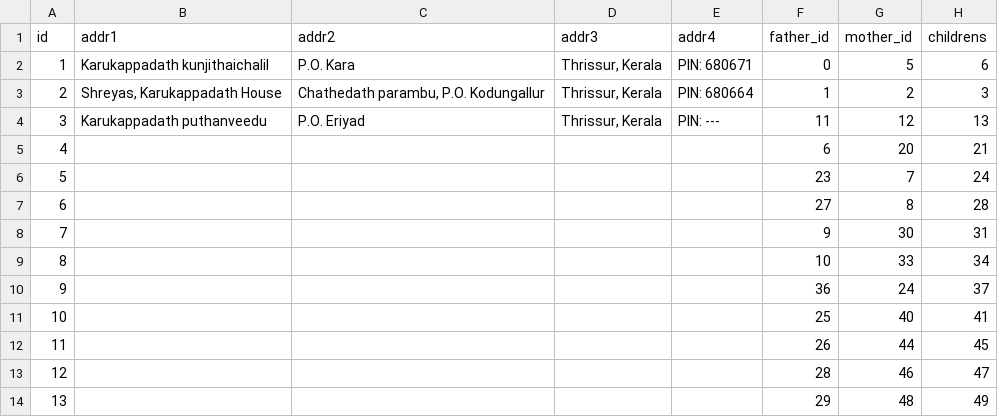
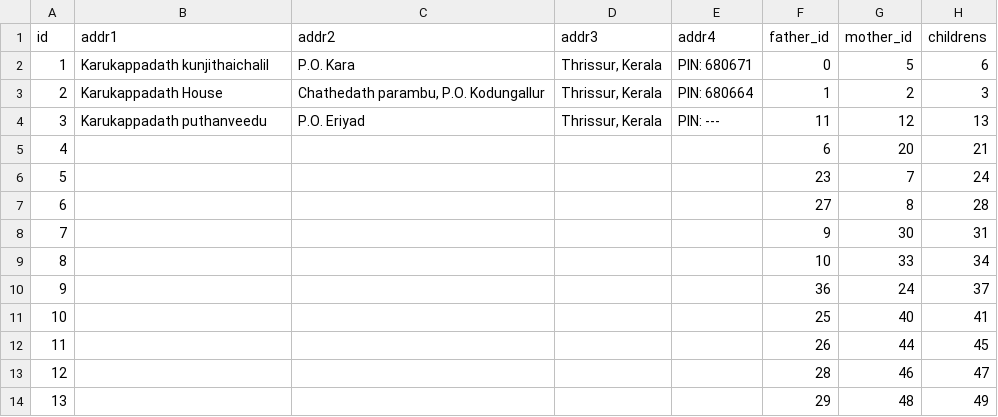
Before and after one commit to sachinksalim/sachinksalim.github.io, a TSV file: FamilyTree/others/family.tsv, drawn as a sheet; only a part is shown; the diff names each change by its address in the sheet, - before the commit and + after, or states it on an @@ line.

Commit message:
Update family.tsv

```diff
--- a/FamilyTree/others/family.tsv
+++ b/FamilyTree/others/family.tsv
-B3 (addr1): Shreyas, Karukappadath House
+B3 (addr1): Karukappadath House
```
